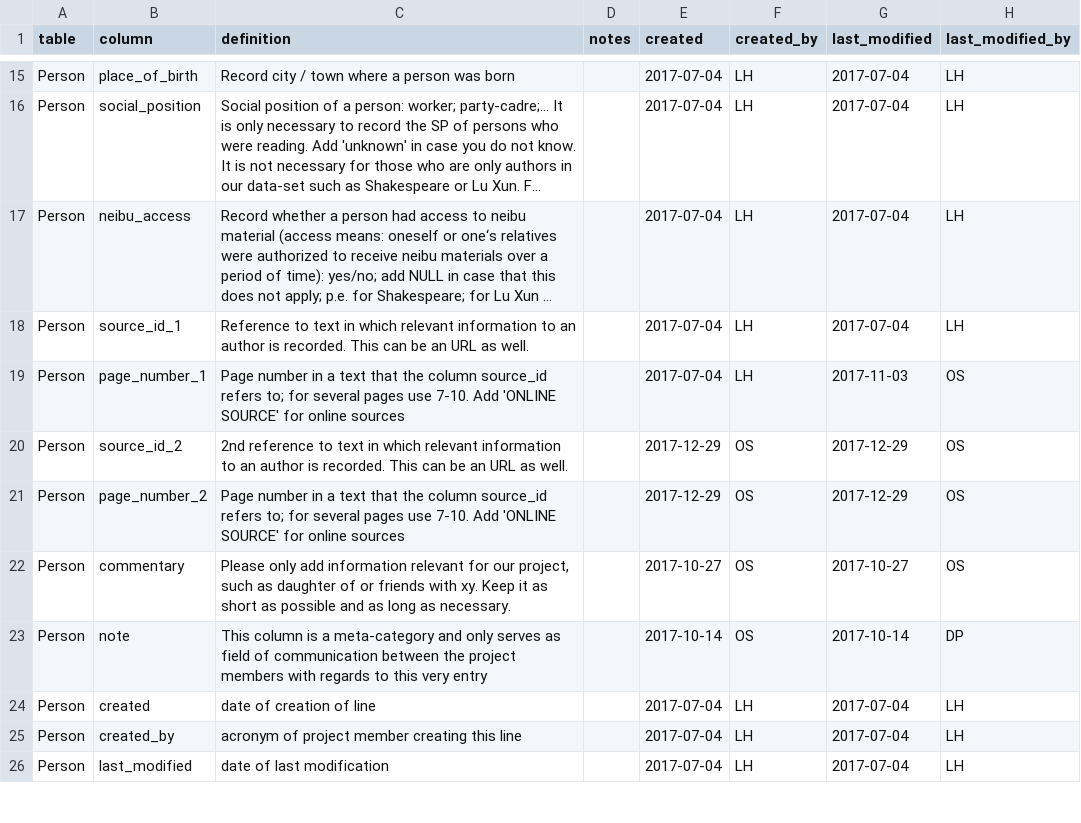
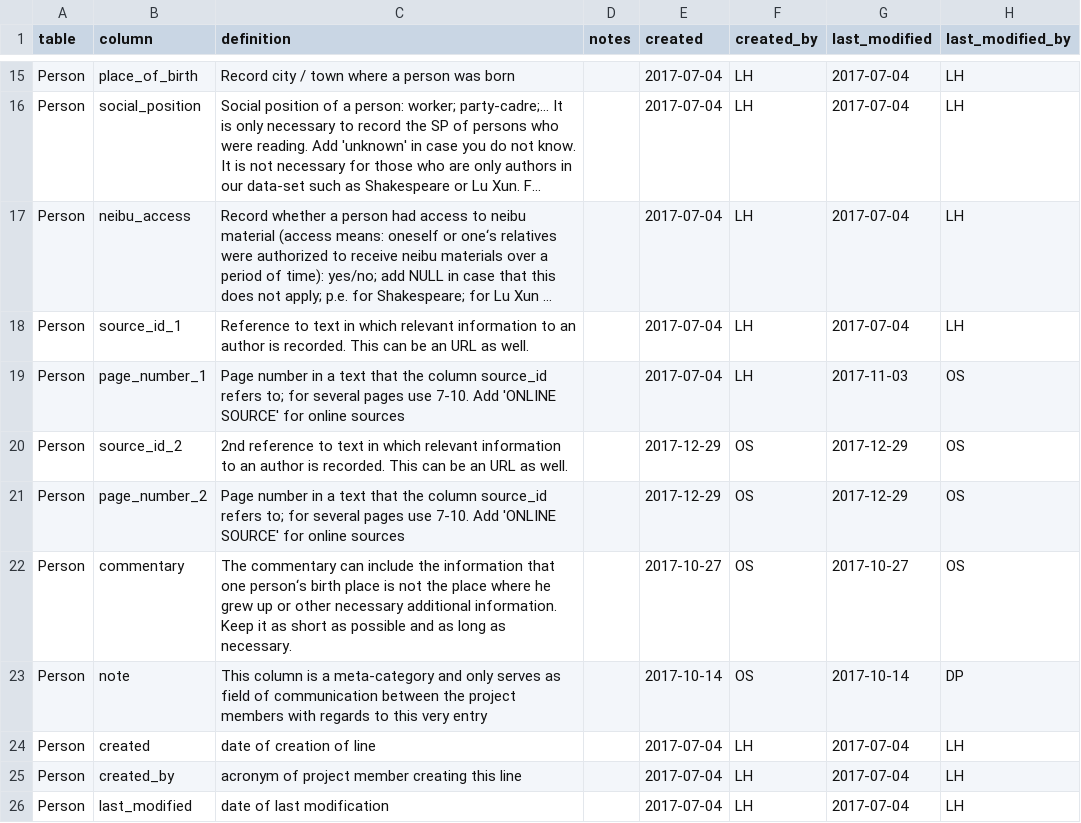
Before and after one commit to readchina/ReadAct, a CSV file: data/helper/data_dictionary.csv, drawn as a sheet; only a part is shown, gaps mark what is left out; long unchanged cells end in ….

```diff
--- a/data/helper/data_dictionary.csv
+++ b/data/helper/data_dictionary.csv
@@ -21,3 +21,3 @@ Person,source_id_2,2nd reference to text in which relevant information to an aut
 Person,page_number_2,Page number in a text that the column source_id refers to; for several pages use 7-10. Add 'ONLINE SOURCE' for online sources,,2017-12-29,OS,2017-12-29,OS
-Person,commentary,"Please only add information relevant for our project, such as daughter of or friends with xy. Keep it as short as possible and as long as necessary.",,2017-10-27,OS,2017-10-27,OS
+Person,commentary,The commentary can include the information that one person‘s birth place is not the place where he grew up or other necessary additional information. Keep it as short as possible and as long as necessary.,,2017-10-27,OS,2017-10-27,OS
 Person,note,This column is a meta-category and only serves as field of communication between the project members with regards to this very entry,,2017-10-14,OS,2017-10-14,DP
```
Also changed, not shown: data/Person.csv.
